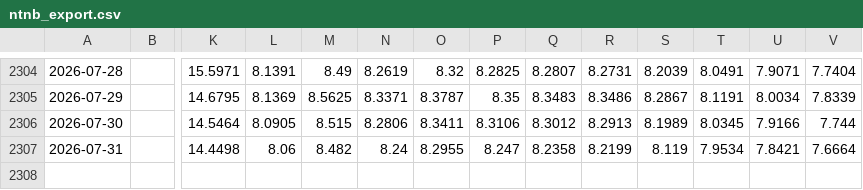
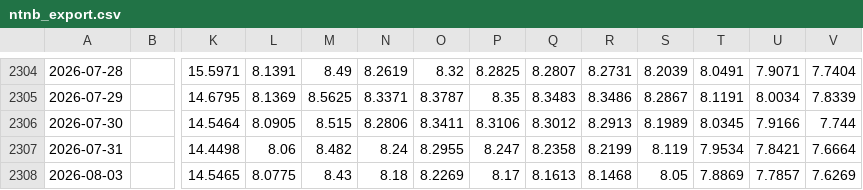
Before and after one commit to luisvital01/ntnb-bi, a CSV file: dados/ntnb_export.csv, drawn as a sheet; only a part is shown, gaps mark what is left out; rows hold the shown columns only; the diff names each change by its address in the sheet, - before the commit and + after, or states it on an @@ line.

Commit message:
Atualização automática dos dados da NTN-B

```diff
--- a/dados/ntnb_export.csv
+++ b/dados/ntnb_export.csv
+row 2308: 2026-08-03 |  | 14.5465 | 8.0775 | 8.43 | 8.18 | 8.2269 | 8.17 | 8.1613 | 8.1468 | 8.05 | 7.8869 | 7.7857 | 7.6269
```
